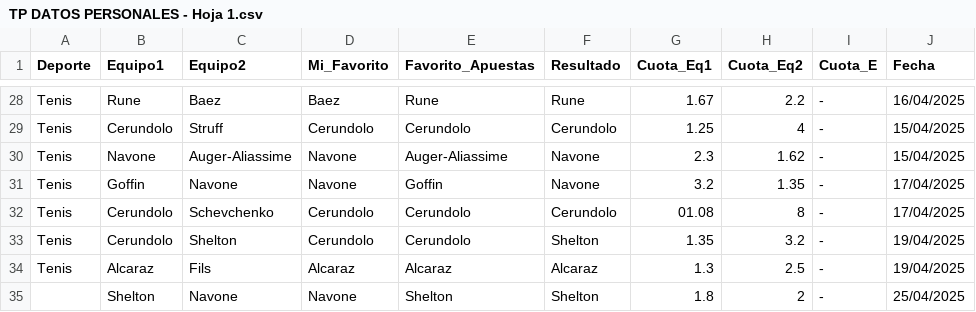
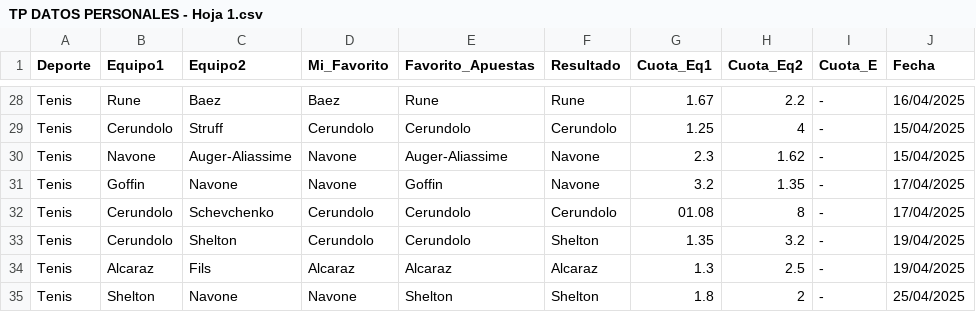
Before and after one commit to matiluchetti/infovis, a CSV file: infovis/TPDatosPersonales/TP DATOS PERSONALES - Hoja 1.csv, drawn as a sheet; only a part is shown, gaps mark what is left out.

Commit message:
Correccted TP DATOS PERSONALES - Hoja 1.csv

```diff
--- a/infovis/TPDatosPersonales/TP DATOS PERSONALES - Hoja 1.csv
+++ b/infovis/TPDatosPersonales/TP DATOS PERSONALES - Hoja 1.csv
@@ -34,2 +34,2 @@ Tenis,Cerundolo,Shelton,Cerundolo,Cerundolo,Shelton,1.35,3.2,-,19/04/2025
 Tenis,Alcaraz,Fils,Alcaraz,Alcaraz,Alcaraz,1.3,2.5,-,19/04/2025
-,Shelton,Navone,Navone,Shelton,Shelton,1.8,2,-,25/04/2025
+Tenis,Shelton,Navone,Navone,Shelton,Shelton,1.8,2,-,25/04/2025
```
